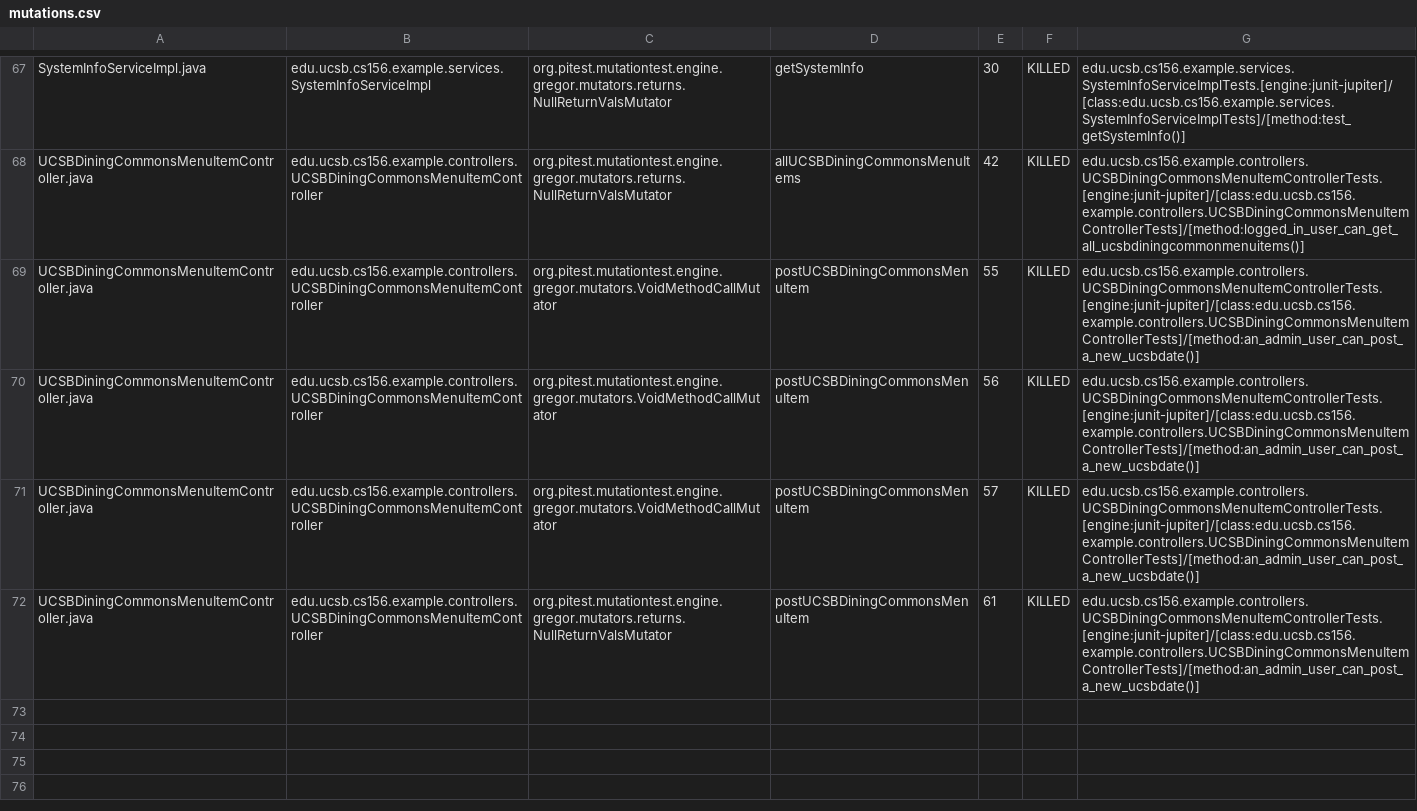
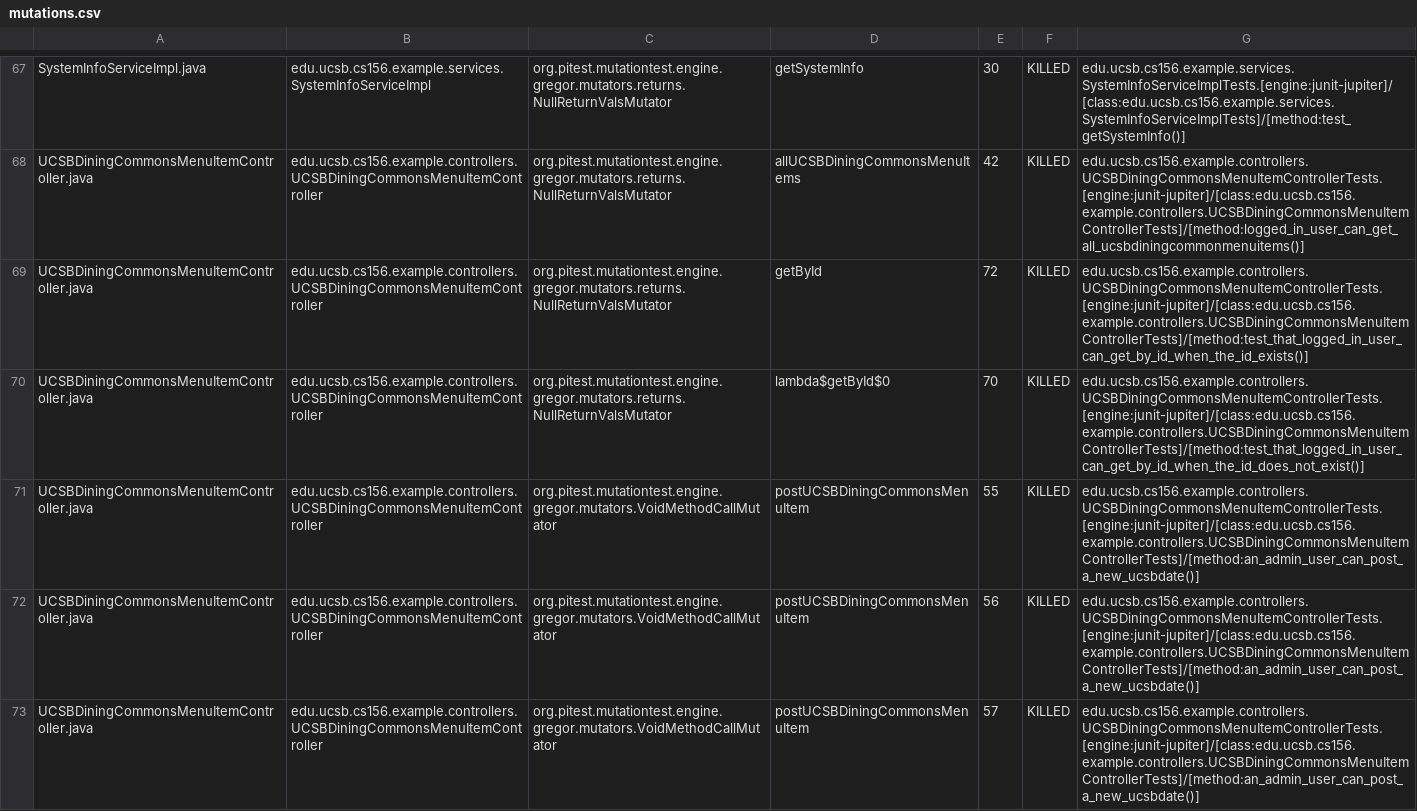
Before and after one commit to ucsb-cs156-w24/team02-w24-4pm-2, a CSV file: pitest/mutations.csv, drawn as a sheet; only a part is shown, gaps mark what is left out; the shorter side is filled out with more unchanged rows; the diff names each change by its address in the sheet, - before the commit and + after, or states it on an @@ line.

Commit message:
Deploying to gh-pages from @ ucsb-cs156-w24/team02-w24-4pm-2@478b04e69ffbd1f0923c74401721a0f59fa0e9df 🚀

```diff
--- a/pitest/mutations.csv
+++ b/pitest/mutations.csv
+row 69: UCSBDiningCommonsMenuItemController.java | edu.ucsb.cs156.example.controllers.UCSBDiningCommonsMenuItemController | org.pitest.mutationtest.engine.gregor.mutators.returns.NullReturnValsMutator | getById | 72 | KILLED | edu.ucsb.cs156.example.controllers.UCSBDiningCommonsMenuItemControllerTests.[engine:junit-jupiter]/[class:edu.ucsb.cs156.example.controllers.UCSBDiningCommonsMenuItemControllerTests]/[method:test_that_logged_in_user_can_get_by_id_when_the_id_exists()]
+row 70: UCSBDiningCommonsMenuItemController.java | edu.ucsb.cs156.example.controllers.UCSBDiningCommonsMenuItemController | org.pitest.mutationtest.engine.gregor.mutators.returns.NullReturnValsMutator | lambda$getById$0 | 70 | KILLED | edu.ucsb.cs156.example.controllers.UCSBDiningCommonsMenuItemControllerTests.[engine:junit-jupiter]/[class:edu.ucsb.cs156.example.controllers.UCSBDiningCommonsMenuItemControllerTests]/[method:test_that_logged_in_user_can_get_by_id_when_the_id_does_not_exist()]
```
Also changed, not shown: 15 other files.
